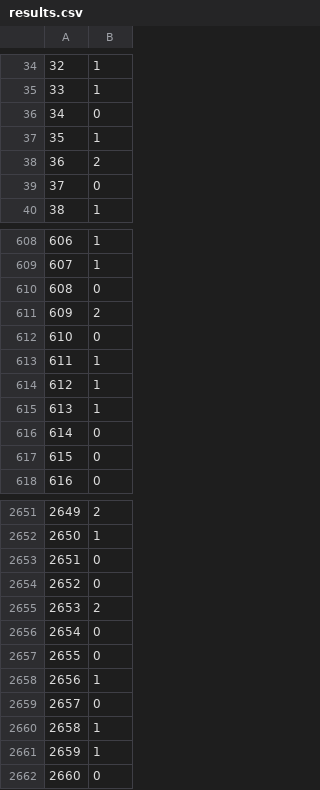
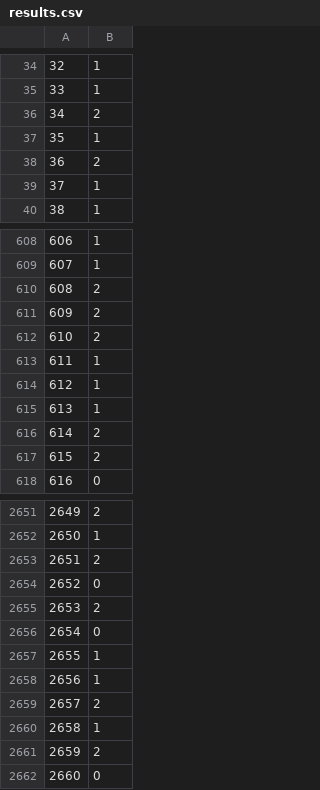
Before and after one commit to Lizzy-Mejia/Classification_insects, a CSV file: results.csv, drawn as a sheet; only a part is shown, gaps mark what is left out; the diff covers the shown part only.

```diff
--- a/results.csv
+++ b/results.csv
@@ -35,6 +35,6 @@
 33,1
-34,0
+34,2
 35,1
 36,2
-37,0
+37,1
 38,1
@@ -609,5 +609,5 @@
 607,1
-608,0
+608,2
 609,2
-610,0
+610,2
 611,1
@@ -615,4 +615,4 @@
 613,1
-614,0
-615,0
+614,2
+615,2
 616,0
@@ -2652,3 +2652,3 @@
 2650,1
-2651,0
+2651,2
 2652,0
@@ -2656,7 +2656,7 @@
 2654,0
-2655,0
+2655,1
 2656,1
-2657,0
+2657,2
 2658,1
-2659,1
+2659,2
 2660,0
```
Also changed, not shown: 187 edited cells elsewhere in this file, 1 other file.
